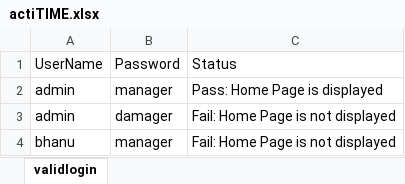
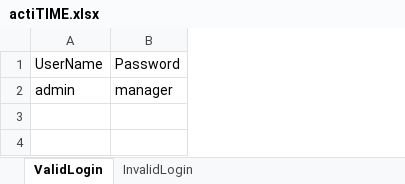
Before and after one commit to sabarishagudur/b84framework, an Excel workbook: data/actiTIME.xlsx, sheet ValidLogin, drawn as a sheet; values as stored, in another font and other column widths than the file's, no borders; the diff names each change by its address in the sheet, - before the commit and + after, or states it on an @@ line.

Commit message:
Invalid Login

```diff
--- a/data/actiTIME.xlsx (sheet ValidLogin)
+++ b/data/actiTIME.xlsx (sheet ValidLogin)
-sheet tab: validlogin
+sheet tab: ValidLogin
+sheet tab: InvalidLogin
-column C, rows 1-2: Status | Pass: Home Page is displayed
-row 3: admin | damager | Fail: Home Page is not displayed
-row 4: bhanu | manager | Fail: Home Page is not displayed
```
Also changed, not shown: 2 other files.
